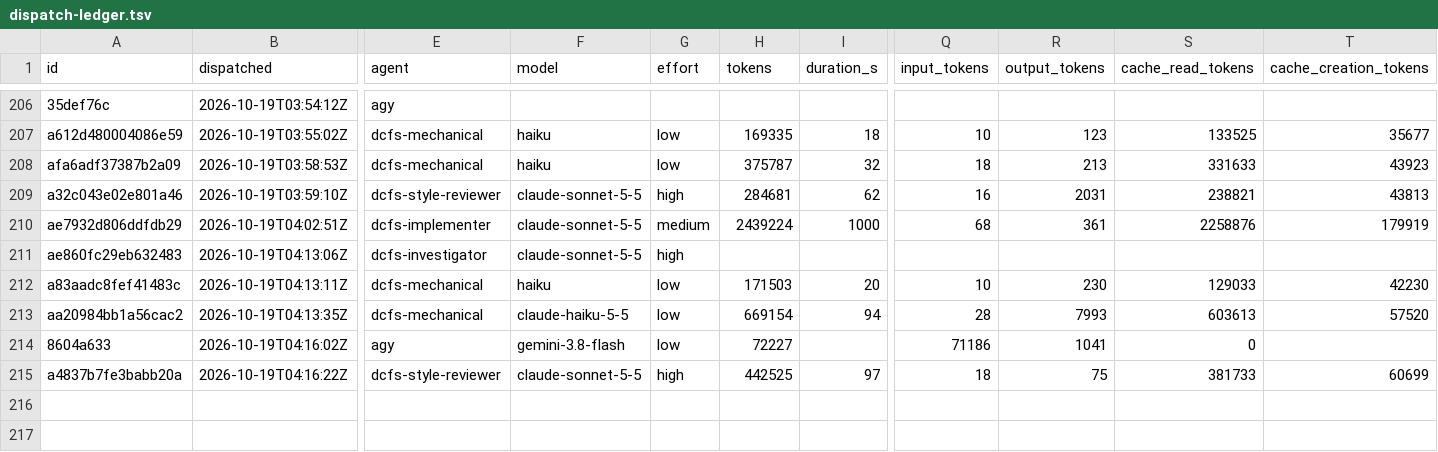
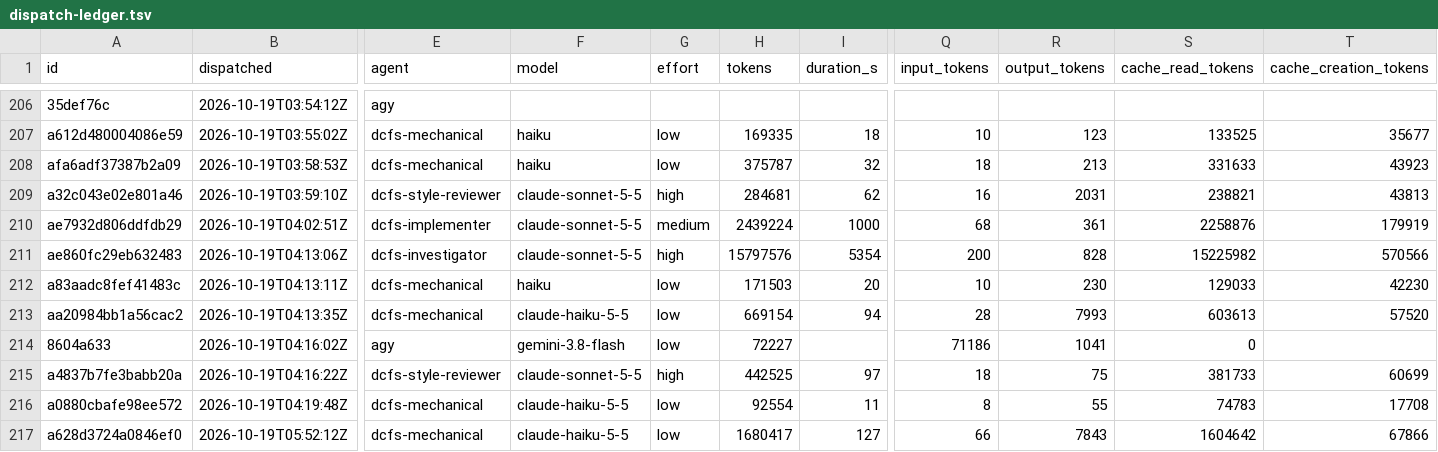
Before and after one commit to eatnumber1/dircachefs, a TSV file: docs/plan/dispatch-ledger.tsv, drawn as a sheet; only a part is shown, gaps mark what is left out; rows hold the shown columns only; the diff names each change by its address in the sheet, - before the commit and + after, or states it on an @@ line.

```diff
--- a/docs/plan/dispatch-ledger.tsv
+++ b/docs/plan/dispatch-ledger.tsv
-H211 (tokens): (empty)
+H211 (tokens): 15797576
-I211 (duration_s): (empty)
+I211 (duration_s): 5354
-Q211 (input_tokens): (empty)
+Q211 (input_tokens): 200
-R211 (output_tokens): (empty)
+R211 (output_tokens): 828
-S211 (cache_read_tokens): (empty)
+S211 (cache_read_tokens): 15225982
-T211 (cache_creation_tokens): (empty)
+T211 (cache_creation_tokens): 570566
+row 216: a0880cbafe98ee572 | 2026-10-19T04:19:48Z | dcfs-mechanical | claude-haiku-5-5 | low | 92554 | 11 | 8 | 55 | 74783 | 17708
+row 217: a628d3724a0846ef0 | 2026-10-19T05:52:12Z | dcfs-mechanical | claude-haiku-5-5 | low | 1680417 | 127 | 66 | 7843 | 1604642 | 67866
```
